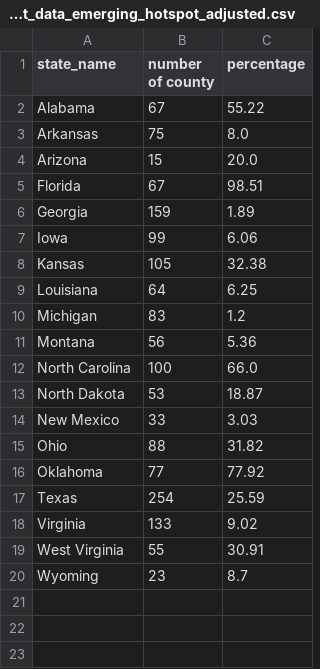
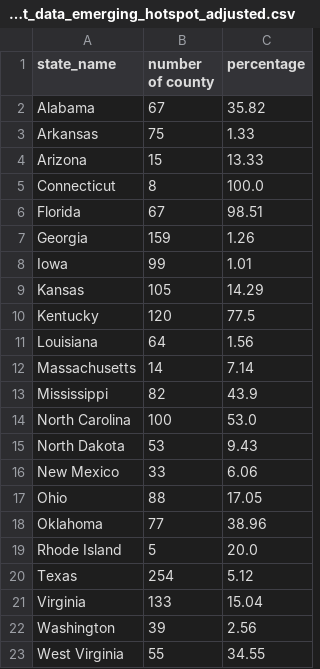
Before and after one commit to GeoDaCenter/covid-v3, a CSV file: weekly-report/csvs/pivot_data_emerging_hotspot_adjusted.csv, drawn as a sheet.

```diff
--- a/weekly-report/csvs/pivot_data_emerging_hotspot_adjusted.csv
+++ b/weekly-report/csvs/pivot_data_emerging_hotspot_adjusted.csv
@@ -1,20 +1,23 @@
 state_name,number of county,percentage
-Alabama,67,55.22
-Arkansas,75,8.0
-Arizona,15,20.0
+Alabama,67,35.82
+Arkansas,75,1.33
+Arizona,15,13.33
+Connecticut,8,100.0
 Florida,67,98.51
-Georgia,159,1.89
-Iowa,99,6.06
-Kansas,105,32.38
-Louisiana,64,6.25
-Michigan,83,1.2
-Montana,56,5.36
-North Carolina,100,66.0
-North Dakota,53,18.87
-New Mexico,33,3.03
-Ohio,88,31.82
-Oklahoma,77,77.92
-Texas,254,25.59
-Virginia,133,9.02
-West Virginia,55,30.91
-Wyoming,23,8.7
+Georgia,159,1.26
+Iowa,99,1.01
+Kansas,105,14.29
+Kentucky,120,77.5
+Louisiana,64,1.56
+Massachusetts,14,7.14
+Mississippi,82,43.9
+North Carolina,100,53.0
+North Dakota,53,9.43
+New Mexico,33,6.06
+Ohio,88,17.05
+Oklahoma,77,38.96
+Rhode Island,5,20.0
+Texas,254,5.12
+Virginia,133,15.04
+Washington,39,2.56
+West Virginia,55,34.55
```
Also changed, not shown: weekly-report/csvs/full_data_emerging_hotspot.csv, weekly-report/csvs/full_data_emerging_hotspot_adjusted.csv, 8 other files.
